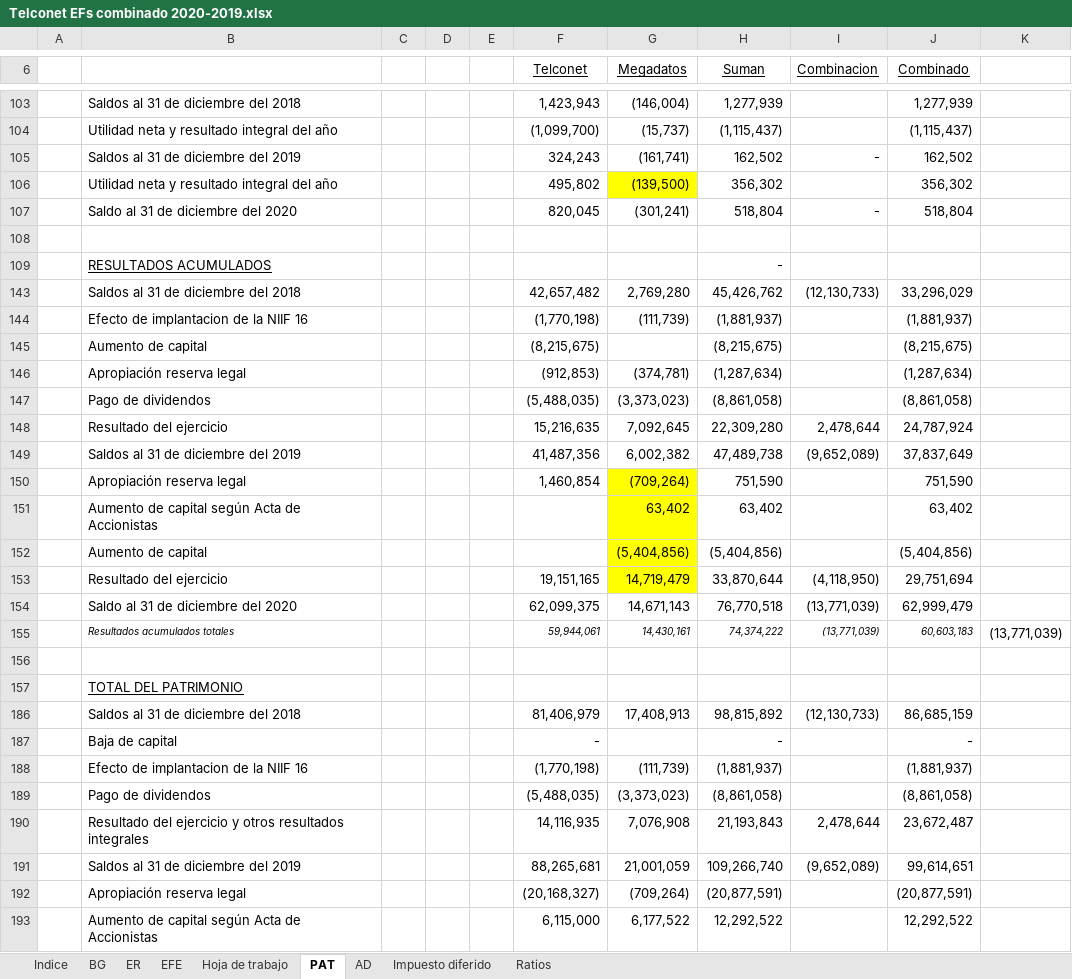
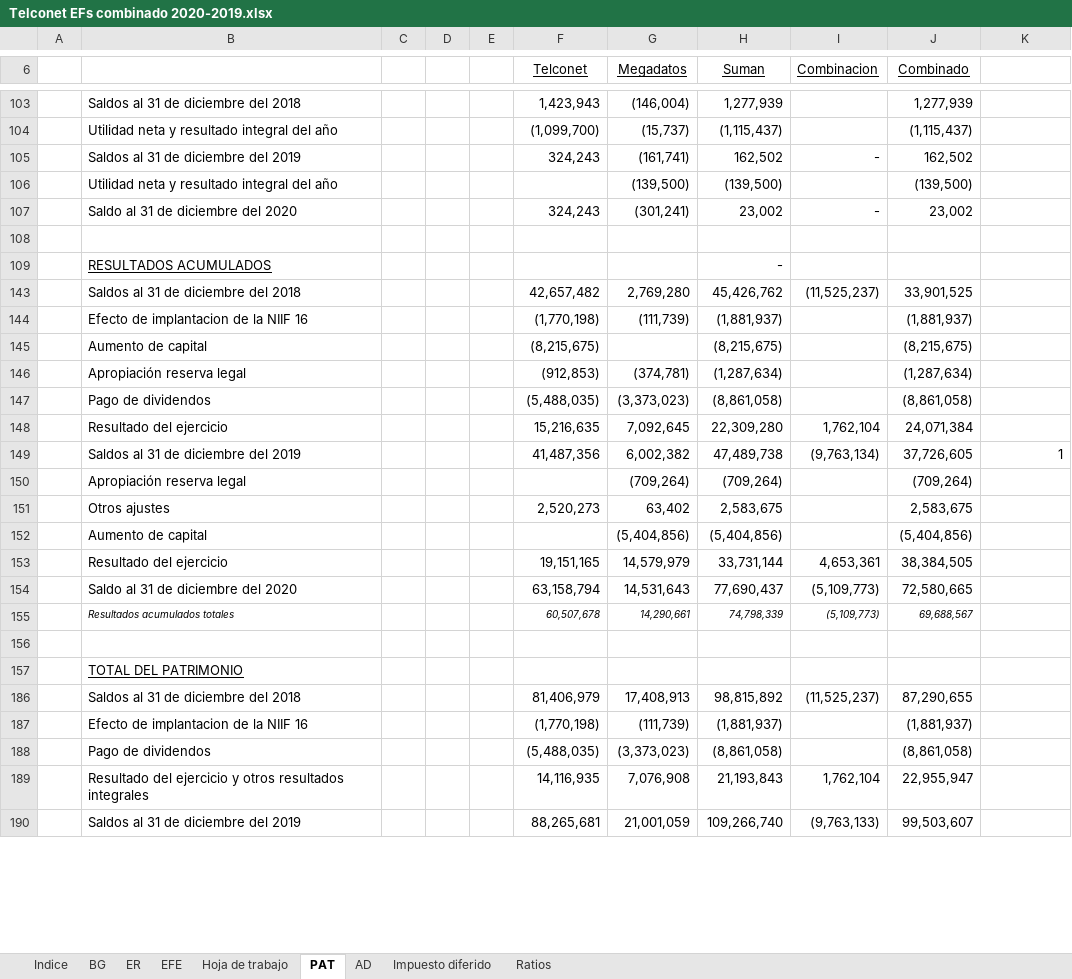
Before and after one commit to Carlosgustavoalmeida/consolidados, an Excel workbook: Combinado 2020/Telconet EFs combinado 2020-2019.xlsx, sheet PAT, drawn as a sheet; only a part is shown, gaps mark what is left out; values as stored, in another font and other column widths than the file's, no borders; removed rows and columns are numbered as before the commit, all else as after; the diff covers the shown part only; the diff names each change by its address in the sheet, - before the commit and + after, or states it on an @@ line.

```diff
--- a/Combinado 2020/Telconet EFs combinado 2020-2019.xlsx (sheet PAT)
+++ b/Combinado 2020/Telconet EFs combinado 2020-2019.xlsx (sheet PAT)
-row 106:  | Utilidad neta y resultado integral del año |  |  |  | 495,802 | (139,500) | 356,302 |  | 356,302
-row 107:  | Saldo al 31 de diciembre del 2020 |  |  |  | 820,045 | (301,241) | 518,804 | - | 518,804
+row 106:  | Utilidad neta y resultado integral del año |  |  |  |  | (139,500) | (139,500) |  | (139,500)
+row 107:  | Saldo al 31 de diciembre del 2020 |  |  |  | 324,243 | (301,241) | 23,002 | - | 23,002
-I143 (Combinacion): (12,130,733)
+I143 (Combinacion): (11,525,237)
-J143 (Combinado): 33,296,029
+J143 (Combinado): 33,901,525
-I148 (Combinacion): 2,478,644
+I148 (Combinacion): 1,762,104
-J148 (Combinado): 24,787,924
+J148 (Combinado): 24,071,384
-I149 (Combinacion): (9,652,089)
+I149 (Combinacion): (9,763,134)
-J149 (Combinado): 37,837,649
+J149 (Combinado): 37,726,605
-K149: (empty)
+K149: 1
-row 150:  | Apropiación reserva legal |  |  |  | 1,460,854 | (709,264) | 751,590 |  | 751,590
-row 151:  | Aumento de capital según Acta de Accionistas |  |  |  |  | 63,402 | 63,402 |  | 63,402
+row 150:  | Apropiación reserva legal |  |  |  |  | (709,264) | (709,264) |  | (709,264)
+row 151:  | Otros ajustes |  |  |  | 2,520,273 | 63,402 | 2,583,675 |  | 2,583,675
-G152 fill: #FFFF00
+G152 fill: none
-row 153:  | Resultado del ejercicio |  |  |  | 19,151,165 | 14,719,479 | 33,870,644 | (4,118,950) | 29,751,694
-row 154:  | Saldo al 31 de diciembre del 2020 |  |  |  | 62,099,375 | 14,671,143 | 76,770,518 | (13,771,039) | 62,999,479
-row 155:  | Resultados acumulados totales |  |  |  | 59,944,061 | 14,430,161 | 74,374,222 | (13,771,039) | 60,603,183 | (13,771,039)
+row 153:  | Resultado del ejercicio |  |  |  | 19,151,165 | 14,579,979 | 33,731,144 | 4,653,361 | 38,384,505
+row 154:  | Saldo al 31 de diciembre del 2020 |  |  |  | 63,158,794 | 14,531,643 | 77,690,437 | (5,109,773) | 72,580,665
+row 155:  | Resultados acumulados totales |  |  |  | 60,507,678 | 14,290,661 | 74,798,339 | (5,109,773) | 69,688,567
-I186 (Combinacion): (12,130,733)
+I186 (Combinacion): (11,525,237)
-J186 (Combinado): 86,685,159
+J186 (Combinado): 87,290,655
-row 187:  | Baja de capital |  |  |  | - |  | - |  | -
-I189 (Combinacion): 2,478,644
+I189 (Combinacion): 1,762,104
-J189 (Combinado): 23,672,487
+J189 (Combinado): 22,955,947
-I190 (Combinacion): (9,652,089)
+I190 (Combinacion): (9,763,133)
-J190 (Combinado): 99,614,651
+J190 (Combinado): 99,503,607
-row 192:  | Apropiación reserva legal |  |  |  | (20,168,327) | (709,264) | (20,877,591) |  | (20,877,591)
-row 193:  | Aumento de capital según Acta de Accionistas |  |  |  | 6,115,000 | 6,177,522 | 12,292,522 |  | 12,292,522
```
Also changed, not shown: 4 added rows, 3 removed rows and 12 edited cells elsewhere in this sheet, sheet Impuesto diferido, sheet BG, sheet Hoja de trabajo, sheet EFE, sheet AD, sheet Ratios, 1 more sheet, formulas that keep their value, hidden cells, Consolidado Telconet & Subsidiarias 2020-2019.xlsx, 5 other files.
